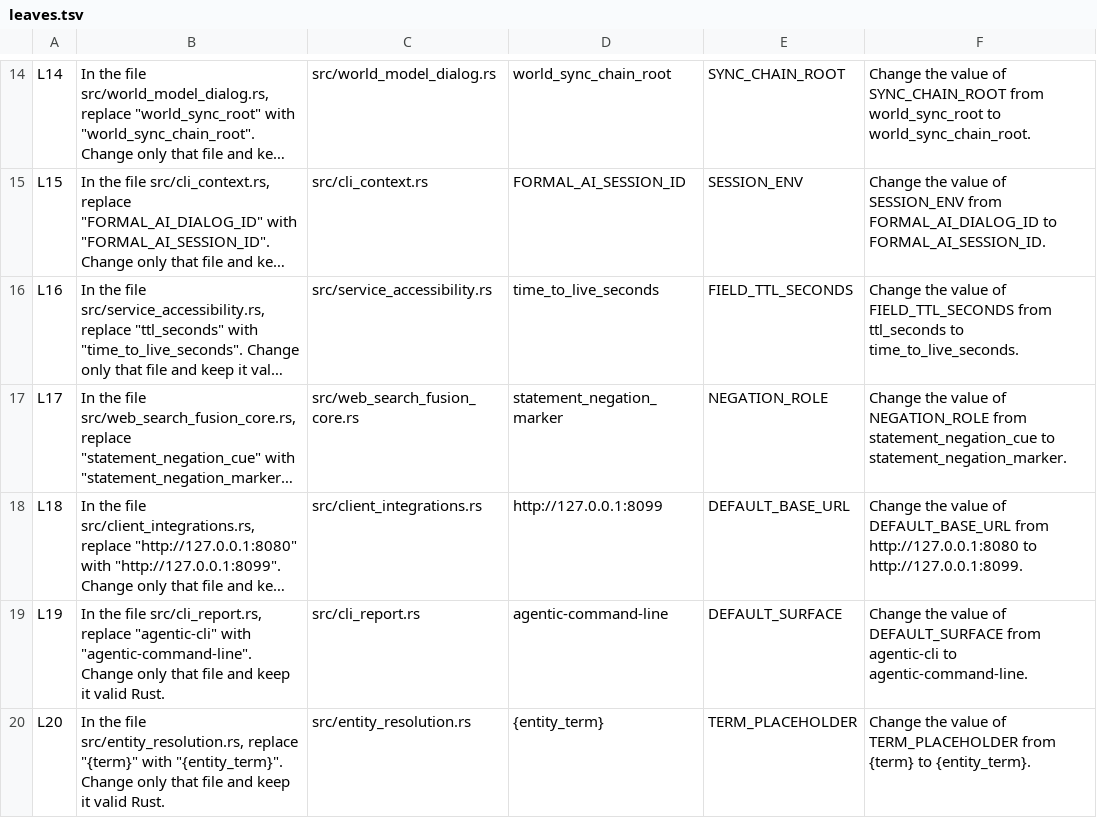
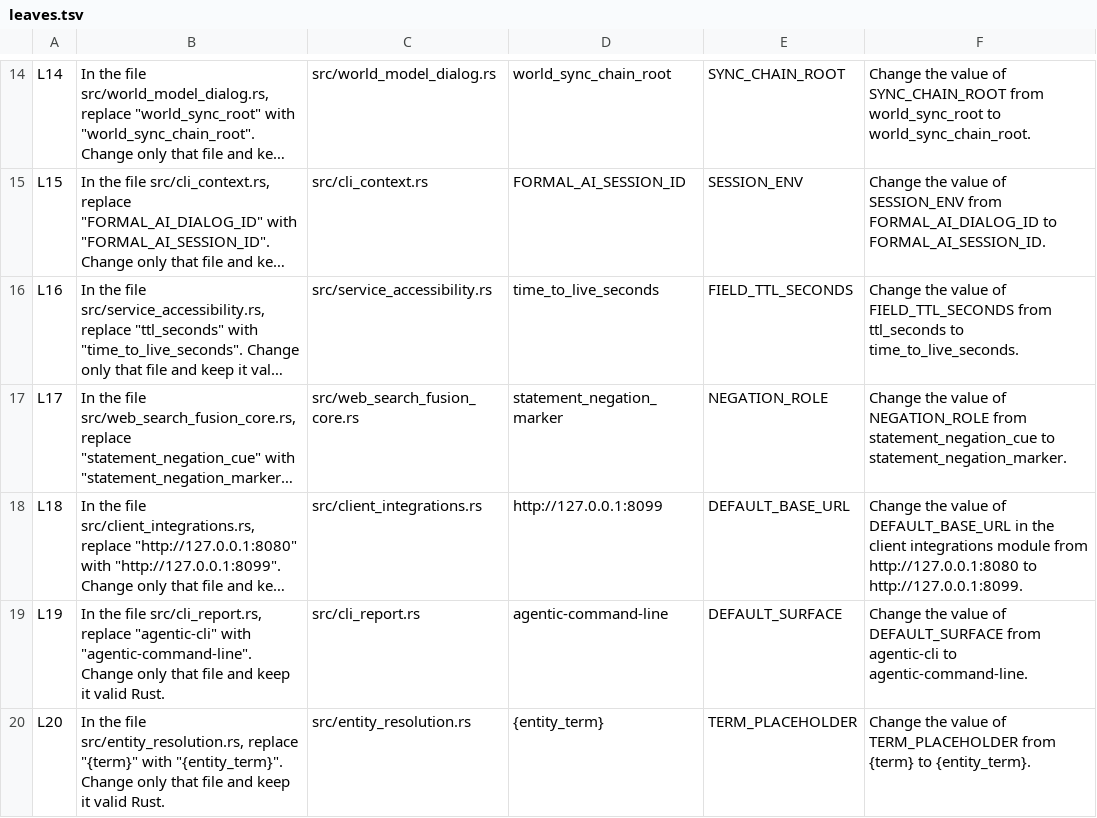
Before and after one commit to link-assistant/formal-ai, a TSV file: experiments/issue_1028_agent_cli_ladder/leaves.tsv, drawn as a sheet; only a part is shown, gaps mark what is left out; long unchanged cells end in …; the diff names each change by its address in the sheet, - before the commit and + after, or states it on an @@ line.

```diff
--- a/experiments/issue_1028_agent_cli_ladder/leaves.tsv
+++ b/experiments/issue_1028_agent_cli_ladder/leaves.tsv
-F18: …of DEFAULT_BASE_URL from http://127.0.0.1:8080…
+F18: …of DEFAULT_BASE_URL in the client integrations module from http://127.0.0.1:8080…
```
Also changed, not shown: 23 other files.
